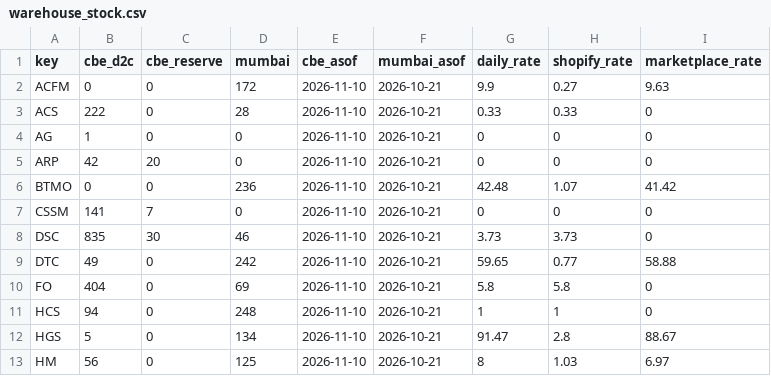
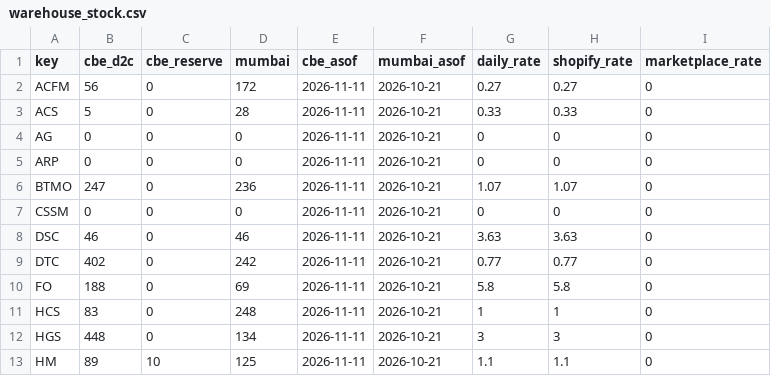
Before and after one commit to dmauravedic/auravedic-performance-os, a CSV file: data/warehouse_stock.csv, drawn as a sheet; only a part is shown; the diff covers the shown part only.

```diff
--- a/data/warehouse_stock.csv
+++ b/data/warehouse_stock.csv
@@ -1,13 +1,13 @@
 key,cbe_d2c,cbe_reserve,mumbai,cbe_asof,mumbai_asof,daily_rate,shopify_rate,marketplace_rate
-ACFM,0,0,172,2026-11-10,2026-10-21,9.9,0.27,9.63
-ACS,222,0,28,2026-11-10,2026-10-21,0.33,0.33,0
-AG,1,0,0,2026-11-10,2026-10-21,0,0,0
-ARP,42,20,0,2026-11-10,2026-10-21,0,0,0
-BTMO,0,0,236,2026-11-10,2026-10-21,42.48,1.07,41.42
-CSSM,141,7,0,2026-11-10,2026-10-21,0,0,0
-DSC,835,30,46,2026-11-10,2026-10-21,3.73,3.73,0
-DTC,49,0,242,2026-11-10,2026-10-21,59.65,0.77,58.88
-FO,404,0,69,2026-11-10,2026-10-21,5.8,5.8,0
-HCS,94,0,248,2026-11-10,2026-10-21,1,1,0
-HGS,5,0,134,2026-11-10,2026-10-21,91.47,2.8,88.67
-HM,56,0,125,2026-11-10,2026-10-21,8,1.03,6.97
+ACFM,56,0,172,2026-11-11,2026-10-21,0.27,0.27,0
+ACS,5,0,28,2026-11-11,2026-10-21,0.33,0.33,0
+AG,0,0,0,2026-11-11,2026-10-21,0,0,0
+ARP,0,0,0,2026-11-11,2026-10-21,0,0,0
+BTMO,247,0,236,2026-11-11,2026-10-21,1.07,1.07,0
+CSSM,0,0,0,2026-11-11,2026-10-21,0,0,0
+DSC,46,0,46,2026-11-11,2026-10-21,3.63,3.63,0
+DTC,402,0,242,2026-11-11,2026-10-21,0.77,0.77,0
+FO,188,0,69,2026-11-11,2026-10-21,5.8,5.8,0
+HCS,83,0,248,2026-11-11,2026-10-21,1,1,0
+HGS,448,0,134,2026-11-11,2026-10-21,3,3,0
+HM,89,10,125,2026-11-11,2026-10-21,1.1,1.1,0
```
Also changed, not shown: 132 edited cells elsewhere in this file, data/shopify_daily.csv.
